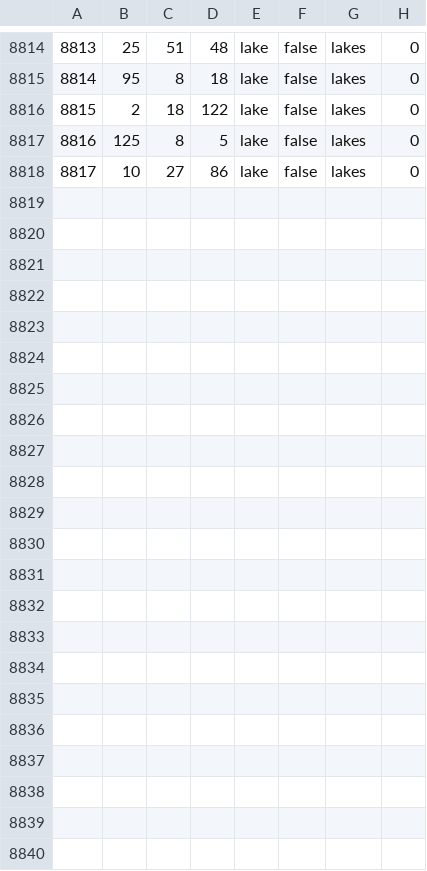
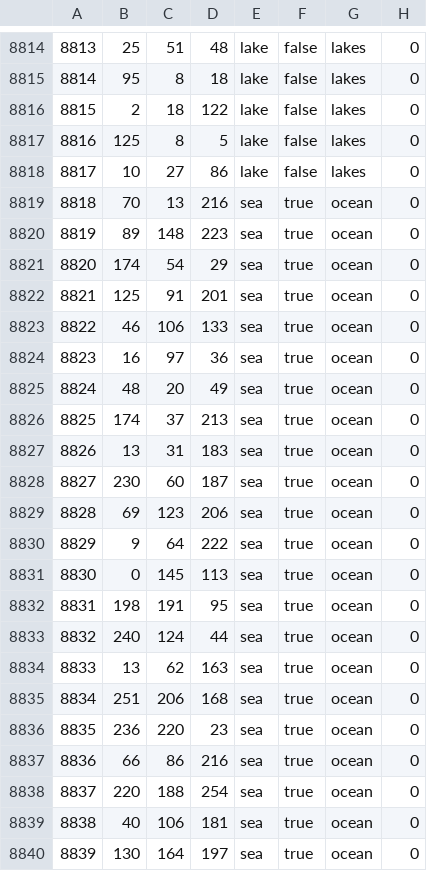
Before and after one commit to chardynamics/landofthedivided, a CSV file: map/definition.csv, drawn as a sheet; only a part is shown, gaps mark what is left out.

```diff
--- a/map/definition.csv
+++ b/map/definition.csv
@@ -8818 +8818,23 @@
 8817;10;27;86;lake;false;lakes;0
+8818;70;13;216;sea;true;ocean;0
+8819;89;148;223;sea;true;ocean;0
+8820;174;54;29;sea;true;ocean;0
+8821;125;91;201;sea;true;ocean;0
+8822;46;106;133;sea;true;ocean;0
+8823;16;97;36;sea;true;ocean;0
+8824;48;20;49;sea;true;ocean;0
+8825;174;37;213;sea;true;ocean;0
+8826;13;31;183;sea;true;ocean;0
+8827;230;60;187;sea;true;ocean;0
+8828;69;123;206;sea;true;ocean;0
+8829;9;64;222;sea;true;ocean;0
+8830;0;145;113;sea;true;ocean;0
+8831;198;191;95;sea;true;ocean;0
+8832;240;124;44;sea;true;ocean;0
+8833;13;62;163;sea;true;ocean;0
+8834;251;206;168;sea;true;ocean;0
+8835;236;220;23;sea;true;ocean;0
+8836;66;86;216;sea;true;ocean;0
+8837;220;188;254;sea;true;ocean;0
+8838;40;106;181;sea;true;ocean;0
+8839;130;164;197;sea;true;ocean;0
```
Also changed, not shown: 3 other files.
